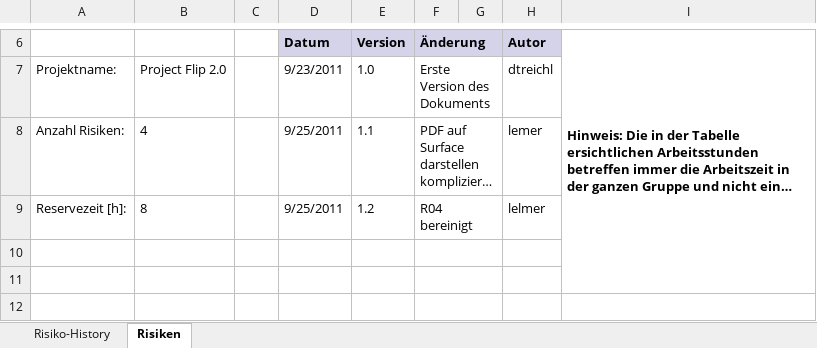
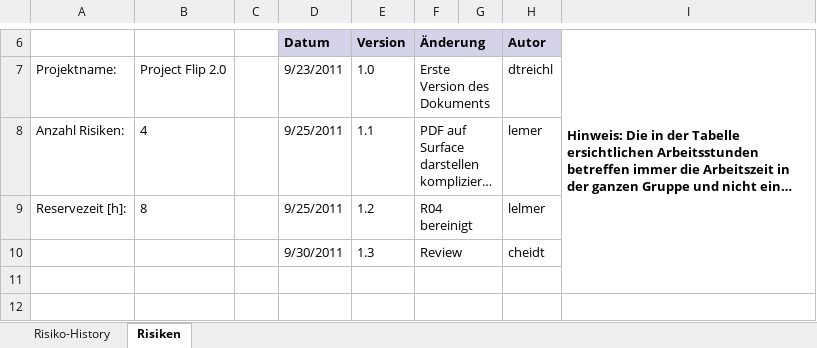
Before and after one commit to lukaselmer/student-thesis-flip, an Excel workbook: doc/03_Technischer_Bericht_Teil_2/05_Projektmanagement/03 _Risikomanagement.xlsx, sheet Risiken, drawn as a sheet; only a part is shown, gaps mark what is left out; long unchanged cells end in …; values as stored, in another font and other column widths than the file's, no borders; the diff names each change by its address in the sheet, - before the commit and + after, or states it on an @@ line.

Commit message:
refs #484

```diff
--- a/doc/03_Technischer_Bericht_Teil_2/05_Projektmanagement/03 _Risikomanagement.xlsx (sheet Risiken)
+++ b/doc/03_Technischer_Bericht_Teil_2/05_Projektmanagement/03 _Risikomanagement.xlsx (sheet Risiken)
-row 10: (empty)
+row 10:  |  |  | 9/30/2011 | 1.3 | Review |  | cheidt
```
